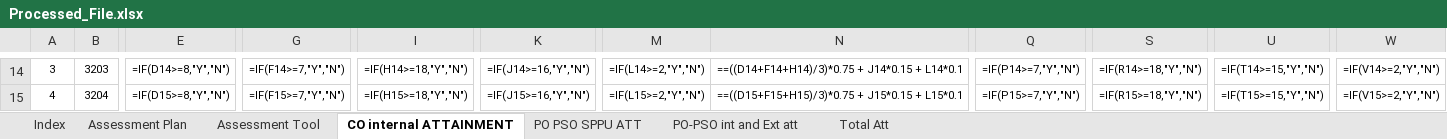
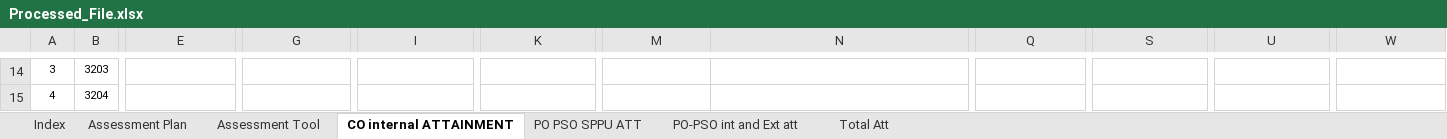
Before and after one commit to durgeshshirole/obe-automation, an Excel workbook: src/processed_files/Processed_File.xlsx, sheet CO internal ATTAINMENT, drawn as a sheet; only a part is shown, gaps mark what is left out; values as stored, in another font and other column widths than the file's, no borders; formulas without a stored value are shown as written; the diff covers the shown part only; the diff names each change by its address in the sheet, - before the commit and + after, or states it on an @@ line.

```diff
--- a/src/processed_files/Processed_File.xlsx (sheet CO internal ATTAINMENT)
+++ b/src/processed_files/Processed_File.xlsx (sheet CO internal ATTAINMENT)
-E14: =IF(D14>=8,"Y","N")
+E14: (empty)
-G14: =IF(F14>=7,"Y","N")
+G14: (empty)
-I14: =IF(H14>=18,"Y","N")
+I14: (empty)
-K14: =IF(J14>=16,"Y","N")
+K14: (empty)
-M14: =IF(L14>=2,"Y","N")
+M14: (empty)
-N14: ==((D14+F14+H14)/3)*0.75 + J14*0.15 + L14*0.1
+N14: (empty)
-Q14: =IF(P14>=7,"Y","N")
+Q14: (empty)
-S14: =IF(R14>=18,"Y","N")
+S14: (empty)
-U14: =IF(T14>=15,"Y","N")
+U14: (empty)
-W14: =IF(V14>=2,"Y","N")
+W14: (empty)
-E15: =IF(D15>=8,"Y","N")
+E15: (empty)
-G15: =IF(F15>=7,"Y","N")
+G15: (empty)
-I15: =IF(H15>=18,"Y","N")
+I15: (empty)
-K15: =IF(J15>=16,"Y","N")
+K15: (empty)
-M15: =IF(L15>=2,"Y","N")
+M15: (empty)
-N15: ==((D15+F15+H15)/3)*0.75 + J15*0.15 + L15*0.1
+N15: (empty)
-Q15: =IF(P15>=7,"Y","N")
+Q15: (empty)
-S15: =IF(R15>=18,"Y","N")
+S15: (empty)
-U15: =IF(T15>=15,"Y","N")
+U15: (empty)
-W15: =IF(V15>=2,"Y","N")
+W15: (empty)
```
Also changed, not shown: 1253 edited cells elsewhere in this sheet, sheet PO PSO SPPU ATT, src/uploads/uploaded.xlsx, 1 other file.
